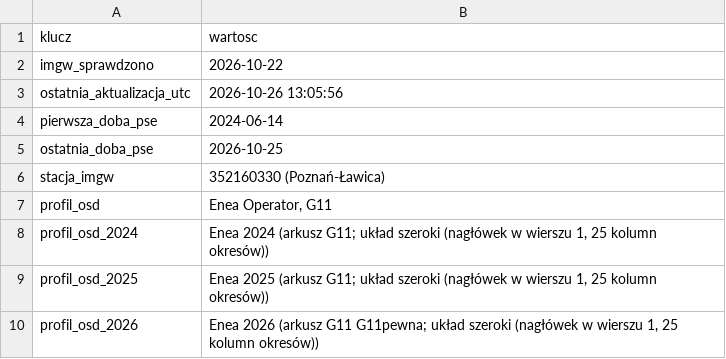
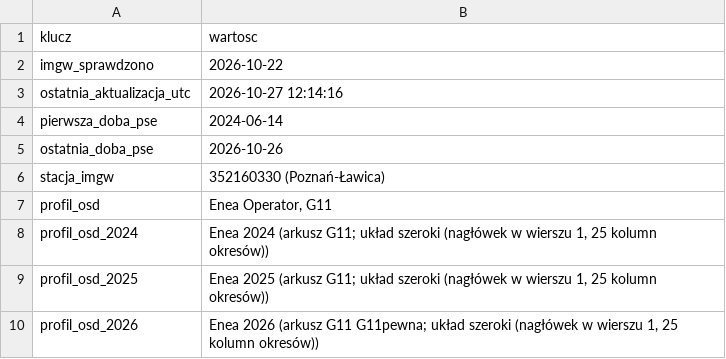
Before and after one commit to Proclever/taryfa-dynamiczna, a CSV file: data/aktualizacja.csv, drawn as a sheet.

```diff
--- a/data/aktualizacja.csv
+++ b/data/aktualizacja.csv
@@ -2,5 +2,5 @@ klucz,wartosc
 imgw_sprawdzono,2026-10-22
-ostatnia_aktualizacja_utc,2026-10-26 13:05:56
+ostatnia_aktualizacja_utc,2026-10-27 12:14:16
 pierwsza_doba_pse,2024-06-14
-ostatnia_doba_pse,2026-10-25
+ostatnia_doba_pse,2026-10-26
 stacja_imgw,352160330 (Poznań-Ławica)
```
Also changed, not shown: data/manifest.csv, 1 other file.
